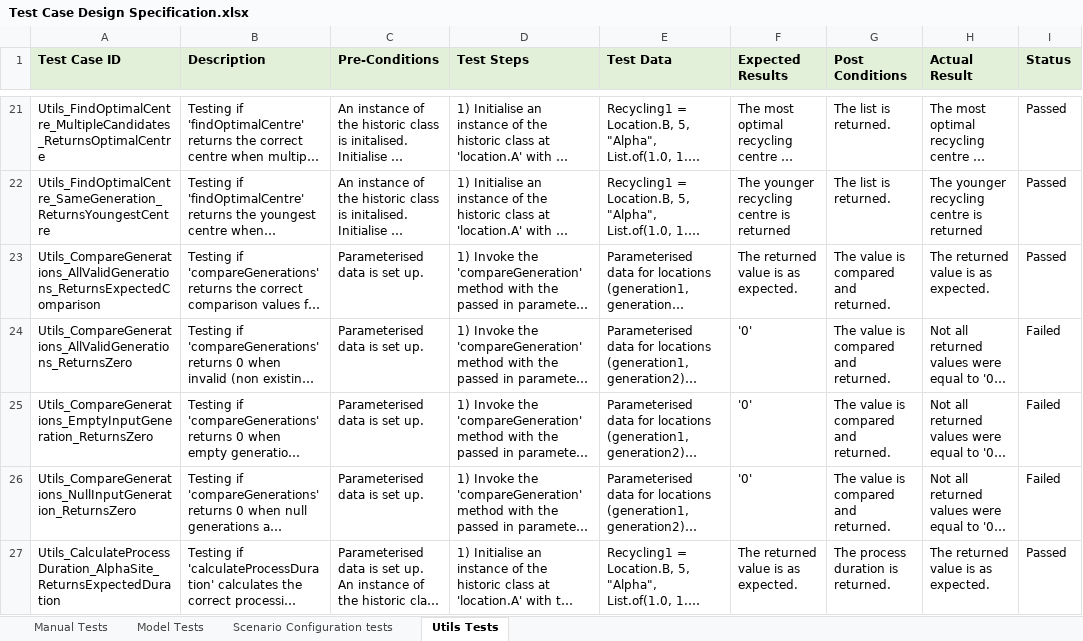
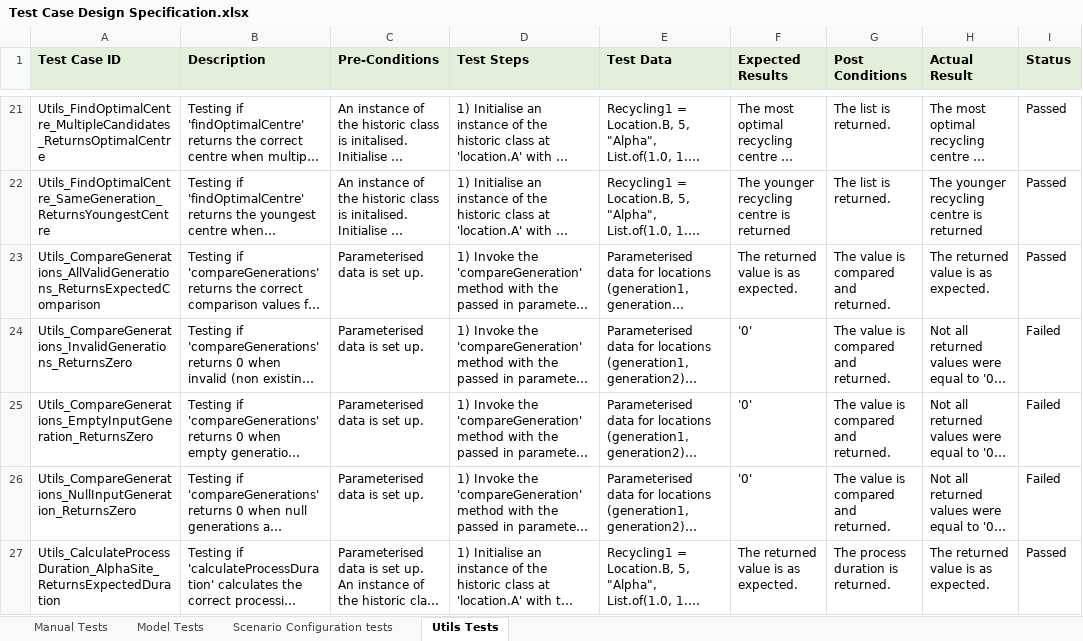
Before and after one commit to Husnain-Ah/SoftwareTestingYr3Repo, an Excel workbook: Husnain_Ahmed_21308666/Test Case Design Specification.xlsx, sheet Utils Tests, drawn as a sheet; only a part is shown, gaps mark what is left out; long unchanged cells end in …; values as stored, in another font and other column widths than the file's, no borders; conditional formats not drawn; the diff names each change by its address in the sheet, - before the commit and + after, or states it on an @@ line.

```diff
--- a/Husnain_Ahmed_21308666/Test Case Design Specification.xlsx (sheet Utils Tests)
+++ b/Husnain_Ahmed_21308666/Test Case Design Specification.xlsx (sheet Utils Tests)
-A24 (Test Case ID): Utils_CompareGenerations_AllValidGenerations_ReturnsZero
+A24 (Test Case ID): Utils_CompareGenerations_InvalidGenerations_ReturnsZero
```
Also changed, not shown: sheet Manual Tests, 7 other files.
